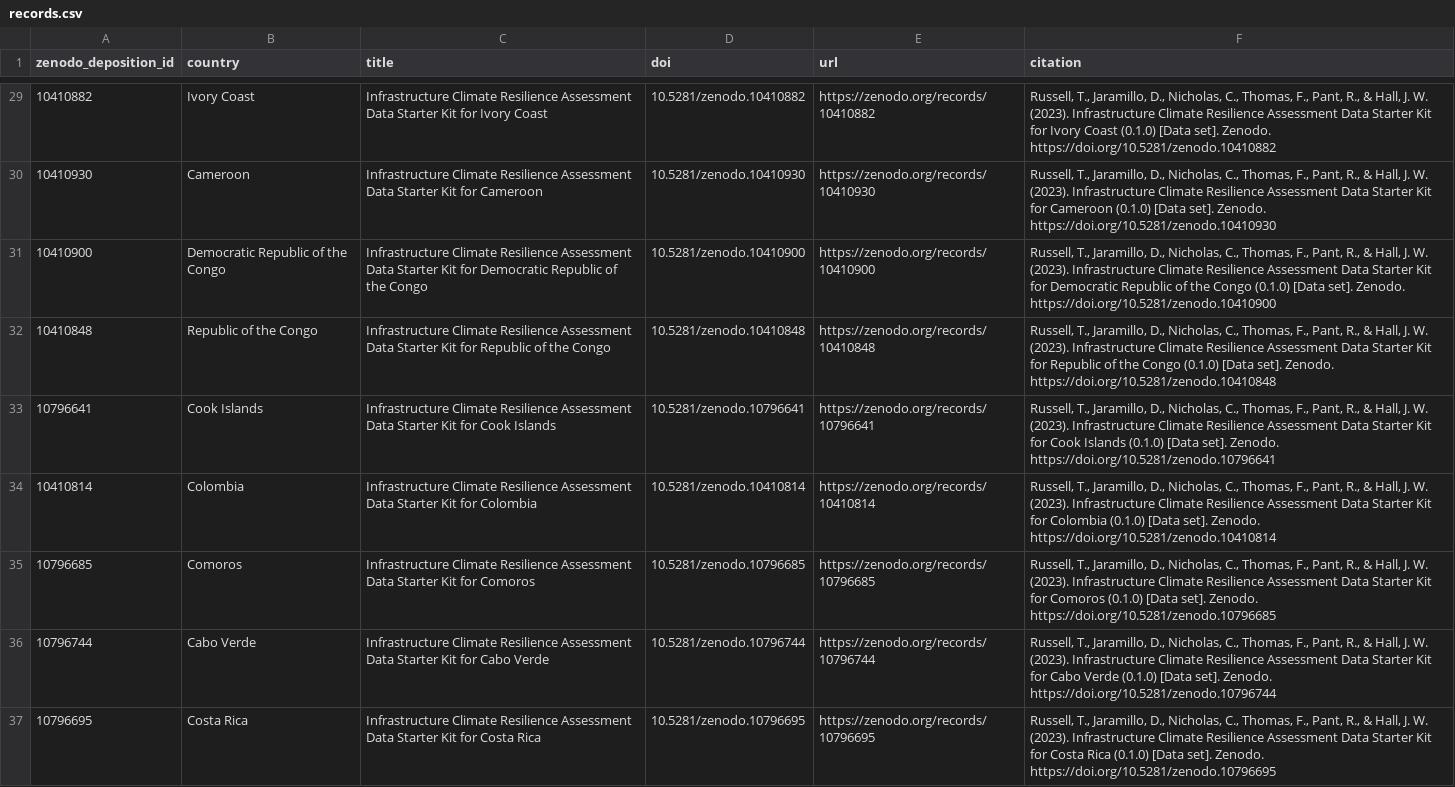
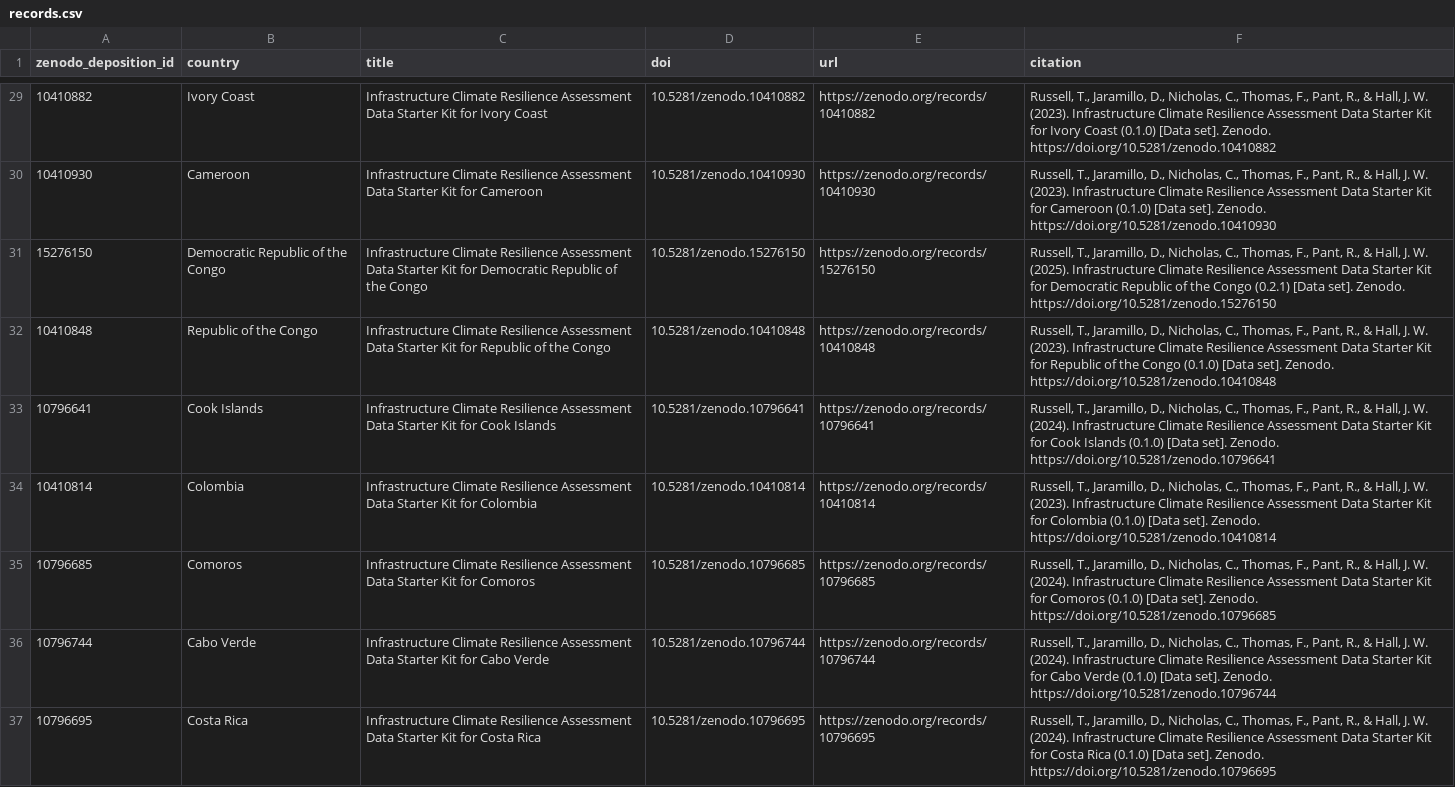
Before and after one commit to nismod/irv-datapkg, a CSV file: records.csv, drawn as a sheet; only a part is shown, gaps mark what is left out; the diff covers the shown part only.

Commit message:
Update records - correct year, partial update to v0.2

```diff
--- a/records.csv
+++ b/records.csv
@@ -30,8 +30,8 @@ zenodo_deposition_id,country,title,doi,url,citation
 10410930,Cameroon,Infrastructure Climate Resilience Assessment Data Starter Kit for Cameroon,10.5281/zenodo.10410930,https://zenodo.org/records/10410930,"Russell, T., Jaramillo, D., Nicholas, C., Thomas, F., Pant, R., & Hall, J. W. (2023). Infrastructure Climate Resilience Assessment Data Starter Kit for Cameroon (0.1.0) [Data set]. Zenodo. https://doi.org/10.5281/zenodo.10410930"
-10410900,Democratic Republic of the Congo,Infrastructure Climate Resilience Assessment Data Starter Kit for Democratic Republic of the Congo,10.5281/zenodo.10410900,https://zenodo.org/records/10410900,"Russell, T., Jaramillo, D., Nicholas, C., Thomas, F., Pant, R., & Hall, J. W. (2023). Infrastructure Climate Resilience Assessment Data Starter Kit for Democratic Republic of the Congo (0.1.0) [Data set]. Zenodo. https://doi.org/10.5281/zenodo.10410900"
+15276150,Democratic Republic of the Congo,Infrastructure Climate Resilience Assessment Data Starter Kit for Democratic Republic of the Congo,10.5281/zenodo.15276150,https://zenodo.org/records/15276150,"Russell, T., Jaramillo, D., Nicholas, C., Thomas, F., Pant, R., & Hall, J. W. (2025). Infrastructure Climate Resilience Assessment Data Starter Kit for Democratic Republic of the Congo (0.2.1) [Data set]. Zenodo. https://doi.org/10.5281/zenodo.15276150"
 10410848,Republic of the Congo,Infrastructure Climate Resilience Assessment Data Starter Kit for Republic of the Congo,10.5281/zenodo.10410848,https://zenodo.org/records/10410848,"Russell, T., Jaramillo, D., Nicholas, C., Thomas, F., Pant, R., & Hall, J. W. (2023). Infrastructure Climate Resilience Assessment Data Starter Kit for Republic of the Congo (0.1.0) [Data set]. Zenodo. https://doi.org/10.5281/zenodo.10410848"
-10796641,Cook Islands,Infrastructure Climate Resilience Assessment Data Starter Kit for Cook Islands,10.5281/zenodo.10796641,https://zenodo.org/records/10796641,"Russell, T., Jaramillo, D., Nicholas, C., Thomas, F., Pant, R., & Hall, J. W. (2023). Infrastructure Climate Resilience Assessment Data Starter Kit for Cook Islands (0.1.0) [Data set]. Zenodo. https://doi.org/10.5281/zenodo.10796641"
+10796641,Cook Islands,Infrastructure Climate Resilience Assessment Data Starter Kit for Cook Islands,10.5281/zenodo.10796641,https://zenodo.org/records/10796641,"Russell, T., Jaramillo, D., Nicholas, C., Thomas, F., Pant, R., & Hall, J. W. (2024). Infrastructure Climate Resilience Assessment Data Starter Kit for Cook Islands (0.1.0) [Data set]. Zenodo. https://doi.org/10.5281/zenodo.10796641"
 10410814,Colombia,Infrastructure Climate Resilience Assessment Data Starter Kit for Colombia,10.5281/zenodo.10410814,https://zenodo.org/records/10410814,"Russell, T., Jaramillo, D., Nicholas, C., Thomas, F., Pant, R., & Hall, J. W. (2023). Infrastructure Climate Resilience Assessment Data Starter Kit for Colombia (0.1.0) [Data set]. Zenodo. https://doi.org/10.5281/zenodo.10410814"
-10796685,Comoros,Infrastructure Climate Resilience Assessment Data Starter Kit for Comoros,10.5281/zenodo.10796685,https://zenodo.org/records/10796685,"Russell, T., Jaramillo, D., Nicholas, C., Thomas, F., Pant, R., & Hall, J. W. (2023). Infrastructure Climate Resilience Assessment Data Starter Kit for Comoros (0.1.0) [Data set]. Zenodo. https://doi.org/10.5281/zenodo.10796685"
-10796744,Cabo Verde,Infrastructure Climate Resilience Assessment Data Starter Kit for Cabo Verde,10.5281/zenodo.10796744,https://zenodo.org/records/10796744,"Russell, T., Jaramillo, D., Nicholas, C., Thomas, F., Pant, R., & Hall, J. W. (2023). Infrastructure Climate Resilience Assessment Data Starter Kit for Cabo Verde (0.1.0) [Data set]. Zenodo. https://doi.org/10.5281/zenodo.10796744"
-10796695,Costa Rica,Infrastructure Climate Resilience Assessment Data Starter Kit for Costa Rica,10.5281/zenodo.10796695,https://zenodo.org/records/10796695,"Russell, T., Jaramillo, D., Nicholas, C., Thomas, F., Pant, R., & Hall, J. W. (2023). Infrastructure Climate Resilience Assessment Data Starter Kit for Costa Rica (0.1.0) [Data set]. Zenodo. https://doi.org/10.5281/zenodo.10796695"
+10796685,Comoros,Infrastructure Climate Resilience Assessment Data Starter Kit for Comoros,10.5281/zenodo.10796685,https://zenodo.org/records/10796685,"Russell, T., Jaramillo, D., Nicholas, C., Thomas, F., Pant, R., & Hall, J. W. (2024). Infrastructure Climate Resilience Assessment Data Starter Kit for Comoros (0.1.0) [Data set]. Zenodo. https://doi.org/10.5281/zenodo.10796685"
+10796744,Cabo Verde,Infrastructure Climate Resilience Assessment Data Starter Kit for Cabo Verde,10.5281/zenodo.10796744,https://zenodo.org/records/10796744,"Russell, T., Jaramillo, D., Nicholas, C., Thomas, F., Pant, R., & Hall, J. W. (2024). Infrastructure Climate Resilience Assessment Data Starter Kit for Cabo Verde (0.1.0) [Data set]. Zenodo. https://doi.org/10.5281/zenodo.10796744"
+10796695,Costa Rica,Infrastructure Climate Resilience Assessment Data Starter Kit for Costa Rica,10.5281/zenodo.10796695,https://zenodo.org/records/10796695,"Russell, T., Jaramillo, D., Nicholas, C., Thomas, F., Pant, R., & Hall, J. W. (2024). Infrastructure Climate Resilience Assessment Data Starter Kit for Costa Rica (0.1.0) [Data set]. Zenodo. https://doi.org/10.5281/zenodo.10796695"
```
Also changed, not shown: 107 edited cells elsewhere in this file.
